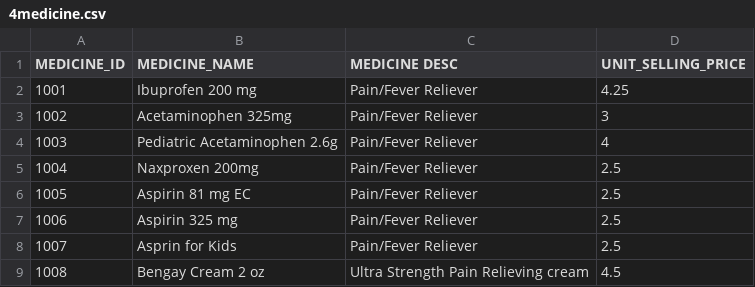
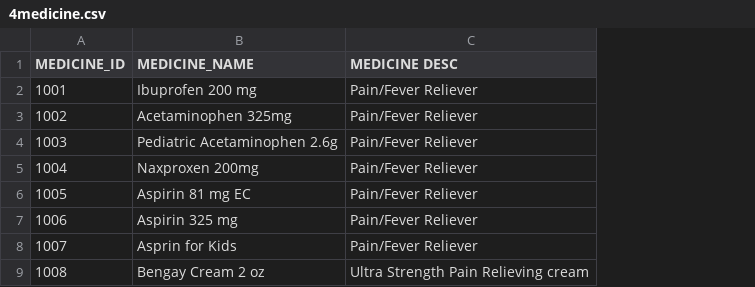
Before and after one commit to Aishwaryajakka/Online_Pharmacy_Application_Management_System, a CSV file: data/4medicine.csv, drawn as a sheet; only a part is shown; the diff names each change by its address in the sheet, - before the commit and + after, or states it on an @@ line.

Commit message:
Deleted UNIT_SELLING_PRICE COLUMN from MEDICINE table

```diff
--- a/data/4medicine.csv
+++ b/data/4medicine.csv
-column D (UNIT_SELLING_PRICE), rows 2-9: 4.25 | 3 | 4 | 2.5 | 2.5 | 2.5 | 2.5 | 4.5
```
Also changed, not shown: 1 other file.
